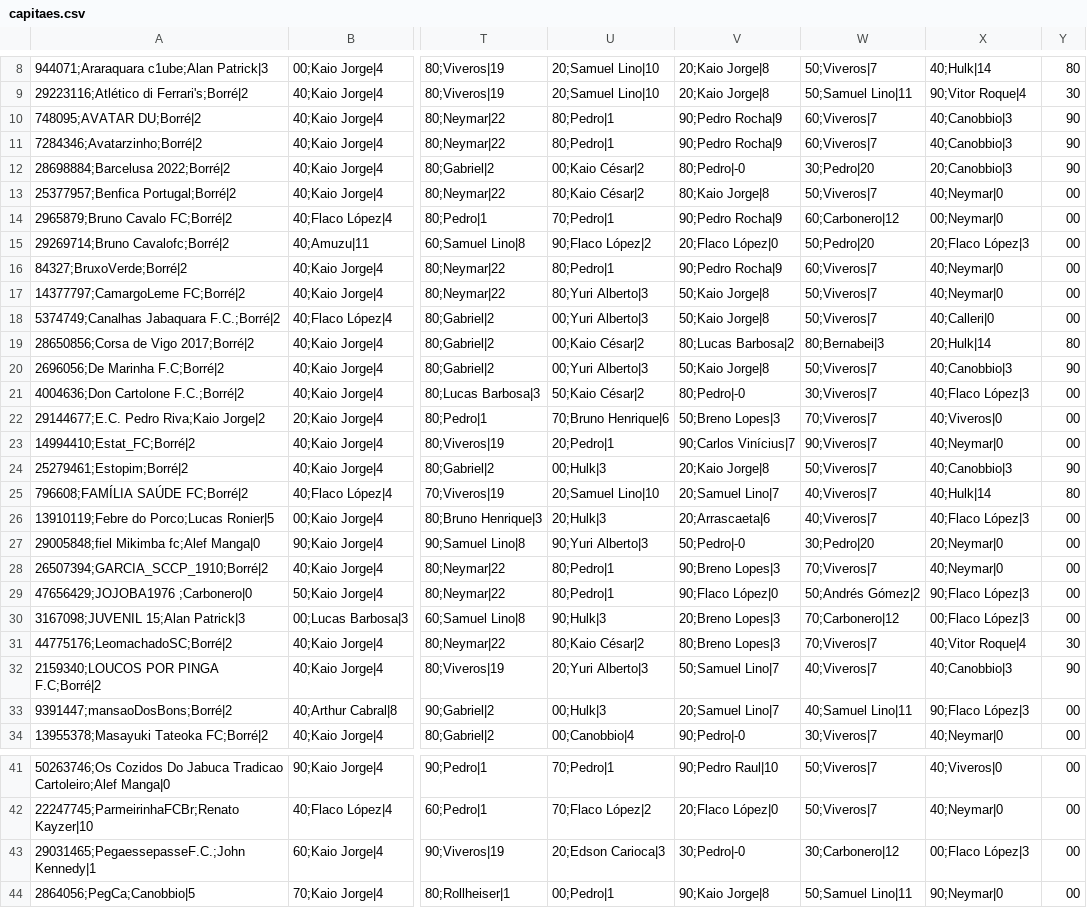
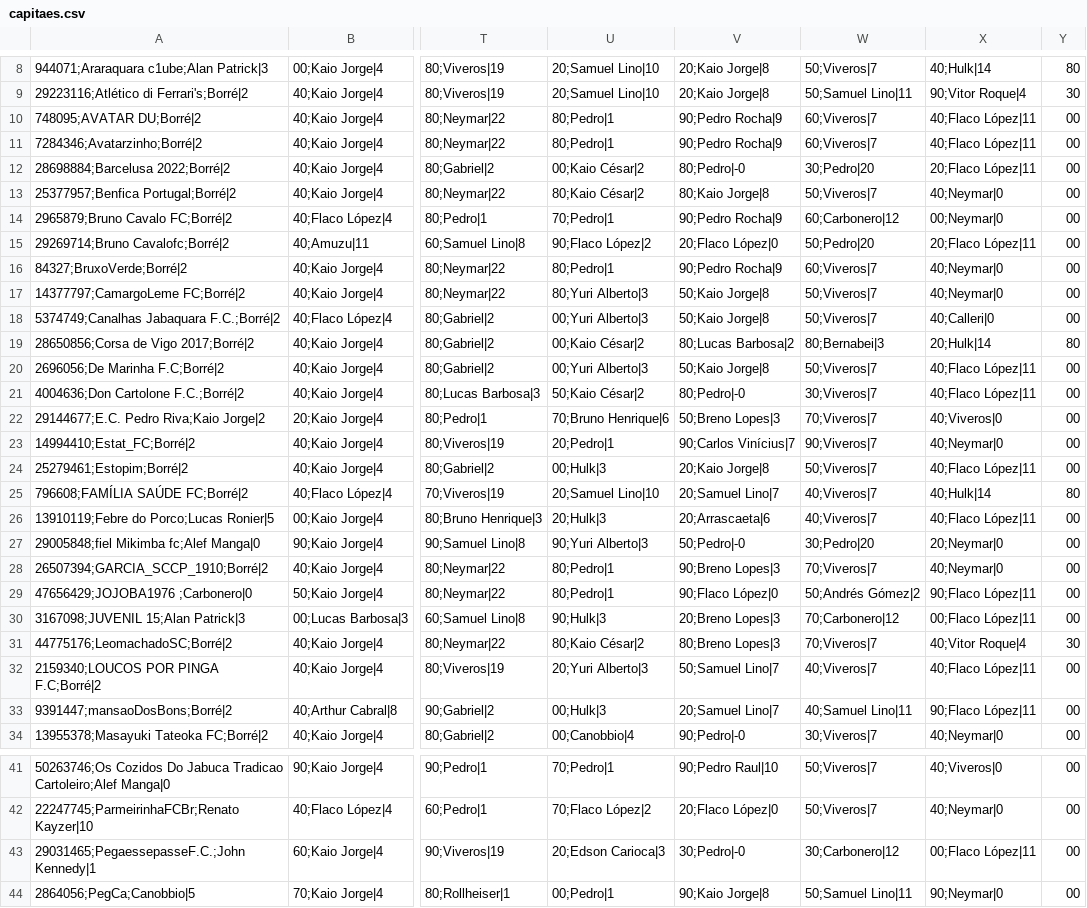
Before and after one commit to mmbsest90/liga-vila-cartobrothers-site, a CSV file: saida/capitaes.csv, drawn as a sheet; only a part is shown, gaps mark what is left out; the diff covers the shown part only; the diff names each change by its address in the sheet, - before the commit and + after, or states it on an @@ line.

```diff
--- a/saida/capitaes.csv
+++ b/saida/capitaes.csv
-X10:X11: 40;Canobbio|3
+X10:X11: 40;Flaco López|11
-Y10:Y12: 90
+Y10:Y12: 00
-X12: 20;Canobbio|3
+X12: 20;Flaco López|11
-X15: 20;Flaco López|3
+X15: 20;Flaco López|11
-X20: 40;Canobbio|3
+X20: 40;Flaco López|11
-Y20: 90
+Y20: 00
-X21: 40;Flaco López|3
+X21: 40;Flaco López|11
-X24: 40;Canobbio|3
+X24: 40;Flaco López|11
-Y24: 90
+Y24: 00
-X26: 40;Flaco López|3
+X26: 40;Flaco López|11
-X29: 90;Flaco López|3
+X29: 90;Flaco López|11
-X30: 00;Flaco López|3
+X30: 00;Flaco López|11
-X32: 40;Canobbio|3
+X32: 40;Flaco López|11
-Y32: 90
+Y32: 00
-X33: 90;Flaco López|3
+X33: 90;Flaco López|11
-X43: 00;Flaco López|3
+X43: 00;Flaco López|11
```
Also changed, not shown: 8 edited cells elsewhere in this file, saida/capitao-mito.csv, saida/classificacao-anual.csv, 8 other files.
